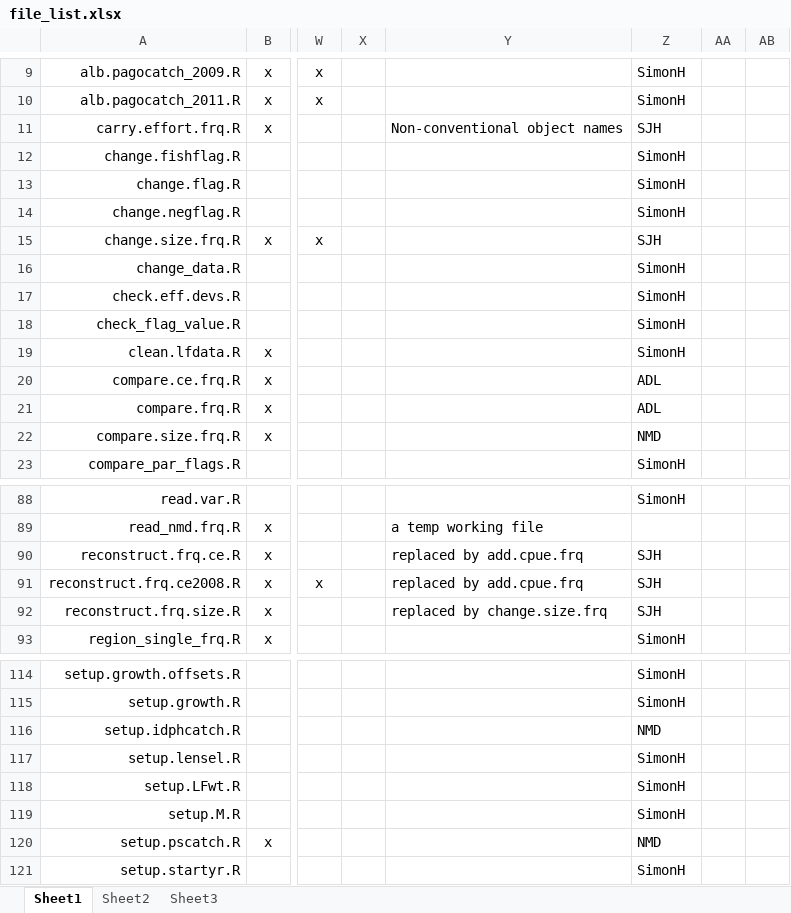
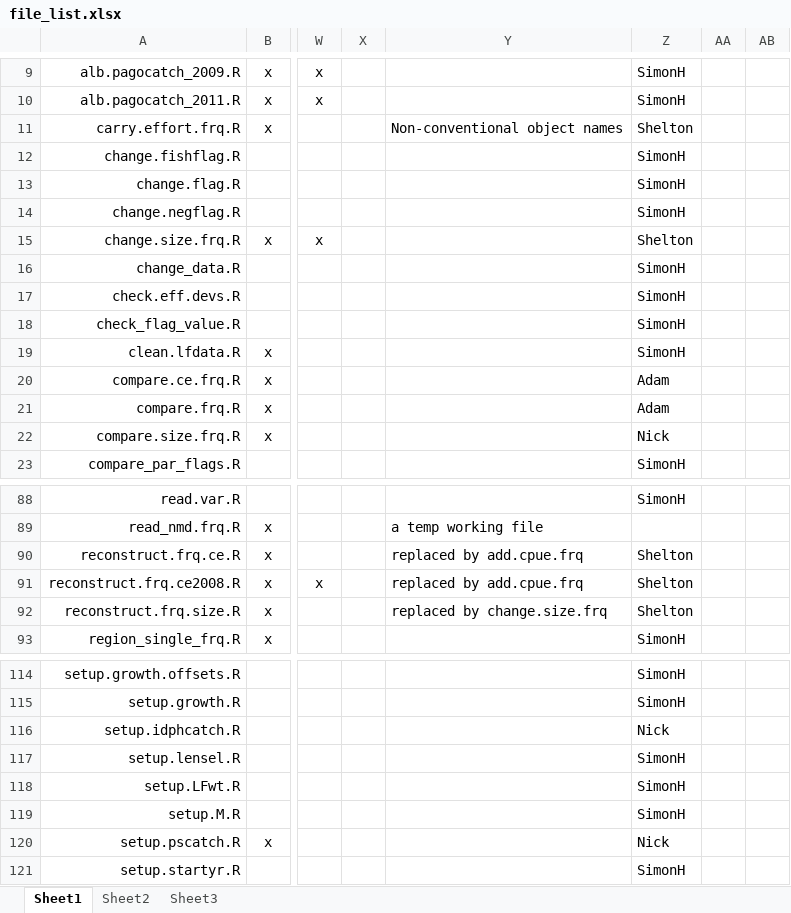
Before and after one commit to laurieKell/r4mfcl, an Excel workbook: file_list.xlsx, sheet Sheet1, drawn as a sheet; only a part is shown, gaps mark what is left out; values as stored, in another font and other column widths than the file's, no borders; the diff covers the shown part only; the diff names each change by its address in the sheet, - before the commit and + after, or states it on an @@ line.

```diff
--- a/file_list.xlsx (sheet Sheet1)
+++ b/file_list.xlsx (sheet Sheet1)
-Z11: SJH
+Z11: Shelton
-Z15: SJH
+Z15: Shelton
-Z20:Z21: ADL
+Z20:Z21: Adam
-Z22: NMD
+Z22: Nick
-Z90:Z92: SJH
+Z90:Z92: Shelton
-Z116: NMD
+Z116: Nick
-Z120: NMD
+Z120: Nick
```
Also changed, not shown: 36 edited cells elsewhere in this sheet.
